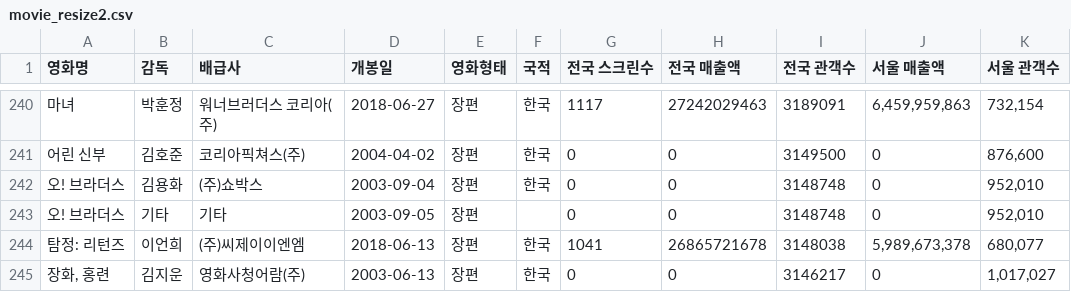
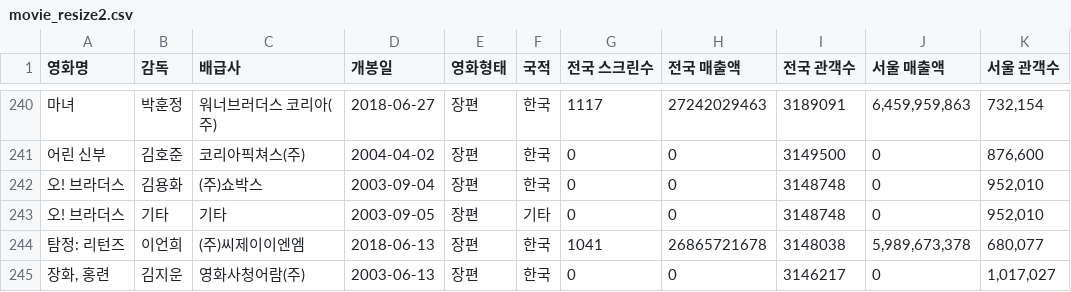
Before and after one commit to Play-Web-miniProject/MovieDL, a CSV file: taehyeon/movie_resize2.csv, drawn as a sheet; only a part is shown, gaps mark what is left out; the diff names each change by its address in the sheet, - before the commit and + after, or states it on an @@ line.

```diff
--- a/taehyeon/movie_resize2.csv
+++ b/taehyeon/movie_resize2.csv
-F243 (국적): (empty)
+F243 (국적): 기타
```
Also changed, not shown: 3 other files.
